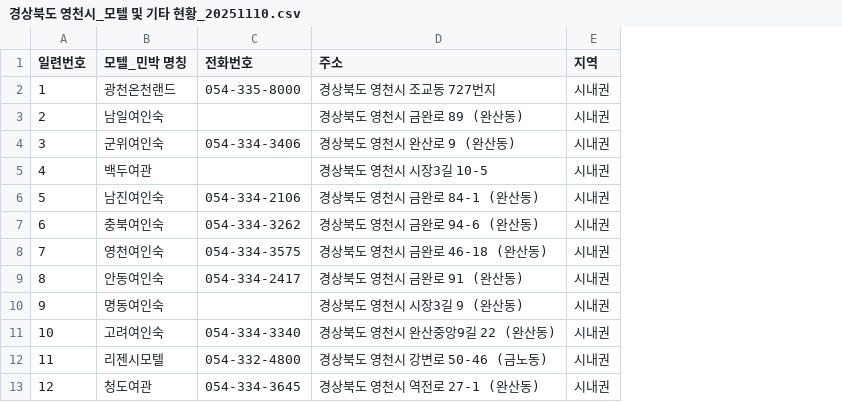
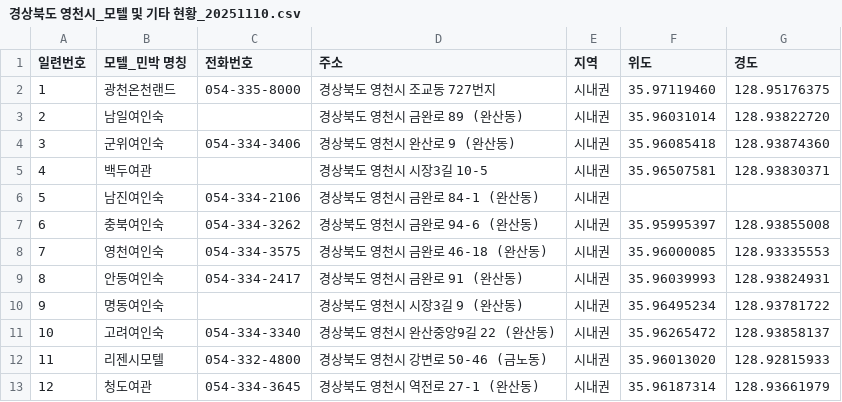
Before and after one commit to gyuun/yeongcheon-vacant-house-agent, a CSV file: data/경상북도 영천시_모텔 및 기타 현황_20251110.csv, drawn as a sheet; only a part is shown; the diff names each change by its address in the sheet, - before the commit and + after, or states it on an @@ line.

Commit message:
feat: augmenting data where lat and long

```diff
--- a/data/경상북도 영천시_모텔 및 기타 현황_20251110.csv
+++ b/data/경상북도 영천시_모텔 및 기타 현황_20251110.csv
+column F (위도), rows 2-13: 35.97119460 | 35.96031014 | 35.96085418 | 35.96507581 |  | 35.95995397 | 35.96000085 | 35.96039993 | 35.96495234 | 35.96265472 | 35.96013020 | 35.96187314
+column G (경도), rows 2-13: 128.95176375 | 128.93822720 | 128.93874360 | 128.93830371 |  | 128.93855008 | 128.93335553 | 128.93824931 | 128.93781722 | 128.93858137 | 128.92815933 | 128.93661979
```
Also changed, not shown: data/경상북도 영천시_관내양돈농가현황_20251111.csv, data/경상북도 영천시_숙박업 현황_20240626.csv, 18 other files.
